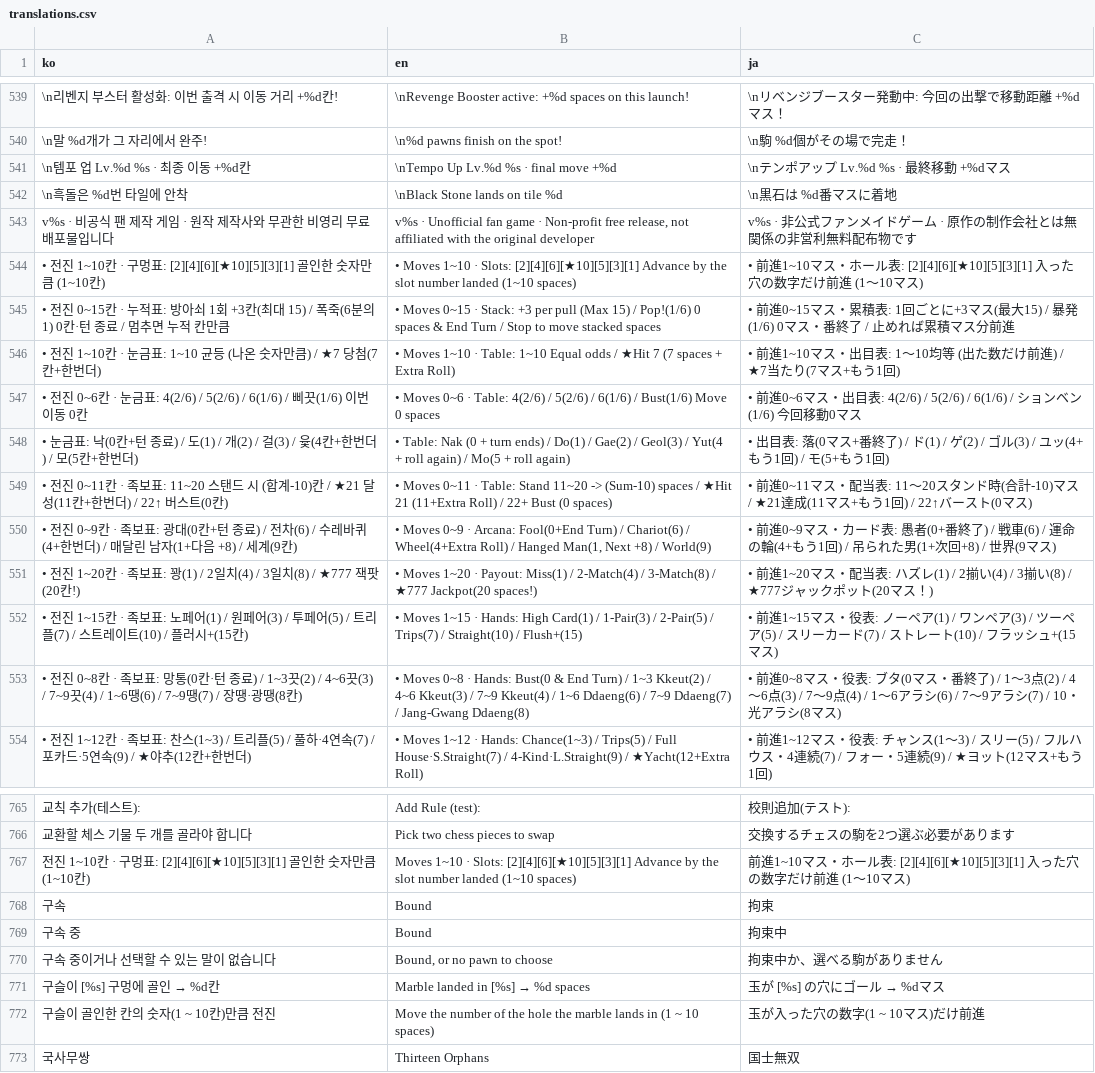
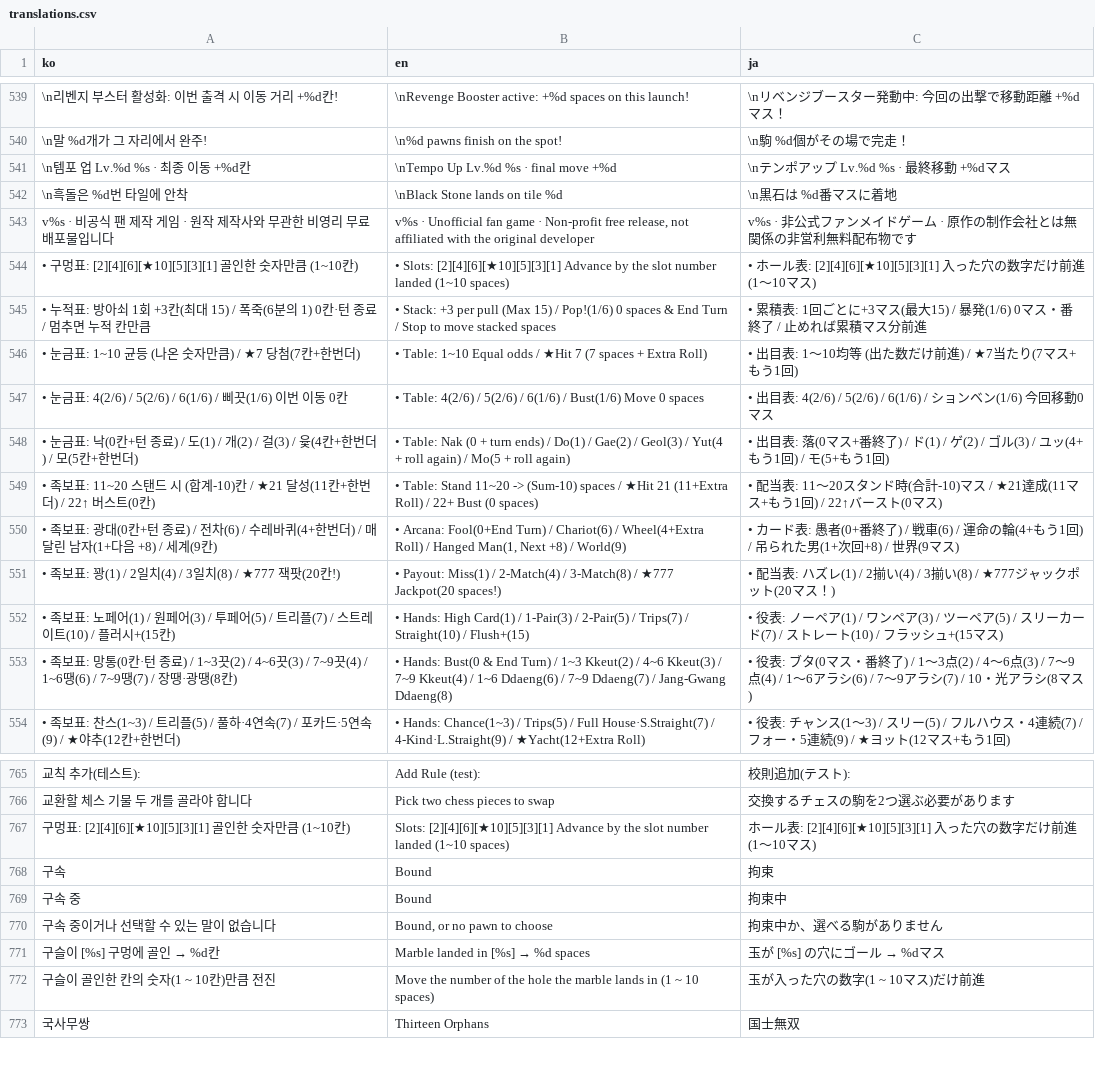
Before and after one commit to mayjohn66-cmd/TRG, a CSV file: content_trickcal/data/translations.csv, drawn as a sheet; only a part is shown, gaps mark what is left out; the diff covers the shown part only; the diff names each change by its address in the sheet, - before the commit and + after, or states it on an @@ line.

```diff
--- a/content_trickcal/data/translations.csv
+++ b/content_trickcal/data/translations.csv
-A544 (ko): • 전진 1~10칸 · 구멍표:…
+A544 (ko): • 구멍표:…
-B544 (en): • Moves 1~10 · Slots: [2][4][6][★10][5][3][1]…
+B544 (en): • Slots: [2][4][6][★10][5][3][1]…
-C544 (ja): • 前進1~10マス・ホール表…
+C544 (ja): • ホール表…
-A545 (ko): • 전진 0~15칸 · 누적표:…
+A545 (ko): • 누적표:…
-B545 (en): • Moves 0~15 · Stack: +3…
+B545 (en): • Stack: +3…
-C545 (ja): • 前進0~15マス・累積表:…
+C545 (ja): • 累積表:…
-A546 (ko): • 전진 1~10칸 · 눈금표:…
+A546 (ko): • 눈금표:…
-B546 (en): • Moves 1~10 · Table: 1~10…
+B546 (en): • Table: 1~10…
-C546 (ja): • 前進1~10マス・出目表:…
+C546 (ja): • 出目表:…
-A547 (ko): • 전진 0~6칸 · 눈금표:…
+A547 (ko): • 눈금표:…
-B547 (en): • Moves 0~6 · Table: 4(2/6)…
+B547 (en): • Table: 4(2/6)…
-C547 (ja): • 前進0~6マス・出目表:…
+C547 (ja): • 出目表:…
-A549 (ko): • 전진 0~11칸 · 족보표:…
+A549 (ko): • 족보표:…
-B549 (en): • Moves 0~11 · Table: Stand…
+B549 (en): • Table: Stand…
-C549 (ja): • 前進0~11マス・配当表:…
+C549 (ja): • 配当表:…
-A550 (ko): • 전진 0~9칸 · 족보표:…
+A550 (ko): • 족보표:…
-B550 (en): • Moves 0~9 · Arcana: Fool(0+End…
+B550 (en): • Arcana: Fool(0+End…
-C550 (ja): • 前進0~9マス・カード表…
+C550 (ja): • カード表…
-A551 (ko): • 전진 1~20칸 · 족보표:…
+A551 (ko): • 족보표:…
-B551 (en): • Moves 1~20 · Payout: Miss(1)…
+B551 (en): • Payout: Miss(1)…
-C551 (ja): • 前進1~20マス・配当表:…
+C551 (ja): • 配当表:…
-A552 (ko): • 전진 1~15칸 · 족보표:…
+A552 (ko): • 족보표:…
-B552 (en): • Moves 1~15 · Hands: High…
+B552 (en): • Hands: High…
-C552 (ja): • 前進1~15マス・役表: ノ…
+C552 (ja): • 役表: ノ…
-A553 (ko): • 전진 0~8칸 · 족보표:…
+A553 (ko): • 족보표:…
-B553 (en): • Moves 0~8 · Hands: Bust(0…
+B553 (en): • Hands: Bust(0…
-C553 (ja): • 前進0~8マス・役表: ブ…
+C553 (ja): • 役表: ブ…
-A554 (ko): • 전진 1~12칸 · 족보표:…
+A554 (ko): • 족보표:…
-B554 (en): • Moves 1~12 · Hands: Chance(1~3)…
+B554 (en): • Hands: Chance(1~3)…
-C554 (ja): • 前進1~12マス・役表: チ…
+C554 (ja): • 役表: チ…
-A767 (ko): 전진 1~10칸 · 구멍표:…
+A767 (ko): 구멍표:…
-B767 (en): Moves 1~10 · Slots: [2][4][6][★10][5][3][1]…
+B767 (en): Slots: [2][4][6][★10][5][3][1]…
-C767 (ja): 前進1~10マス・ホール表…
+C767 (ja): ホール表…
```
Also changed, not shown: 1 added row, 1 removed row and 51 edited cells elsewhere in this file, content_trickcal/data/augments_table.csv, content_trickcal/data/dice_table.csv, 4 other files.
